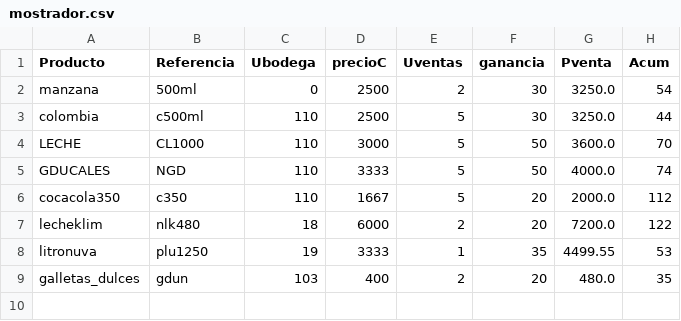
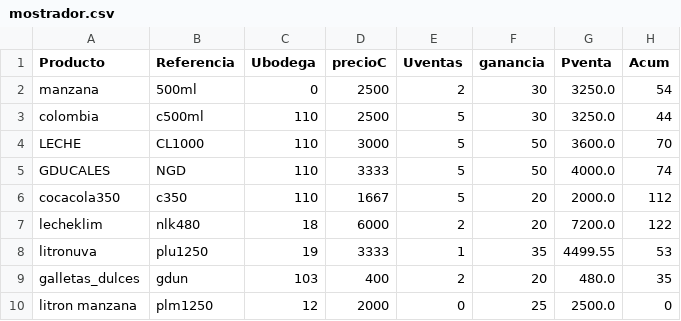
Before and after one commit to sacorteso/TA_06, a CSV file: BDATOS/mostrador.csv, drawn as a sheet.

```diff
--- a/BDATOS/mostrador.csv
+++ b/BDATOS/mostrador.csv
@@ -9 +9,2 @@ litronuva,plu1250,19,3333,1,35,4499.55,53
 galletas_dulces,gdun,103,400,2,20,480.0,35
+litron manzana,plm1250,12,2000,0,25,2500.0,0
```
Also changed, not shown: BDATOS/bodega1.csv, BDATOS/compras.csv, 10 other files.
